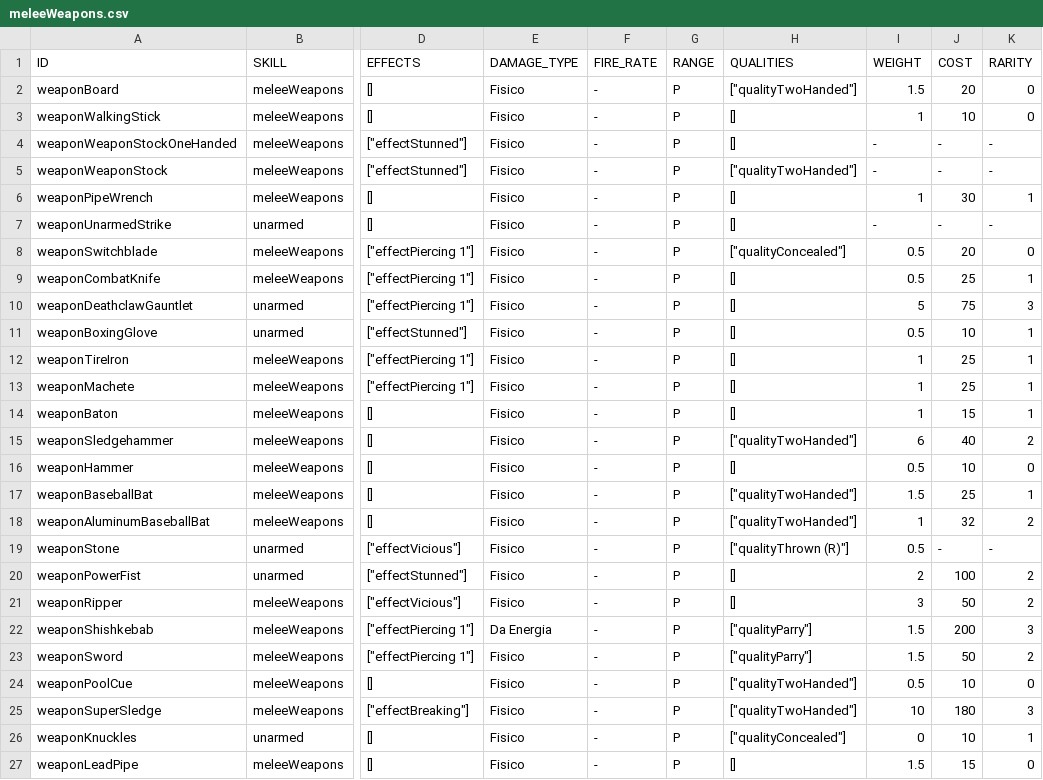
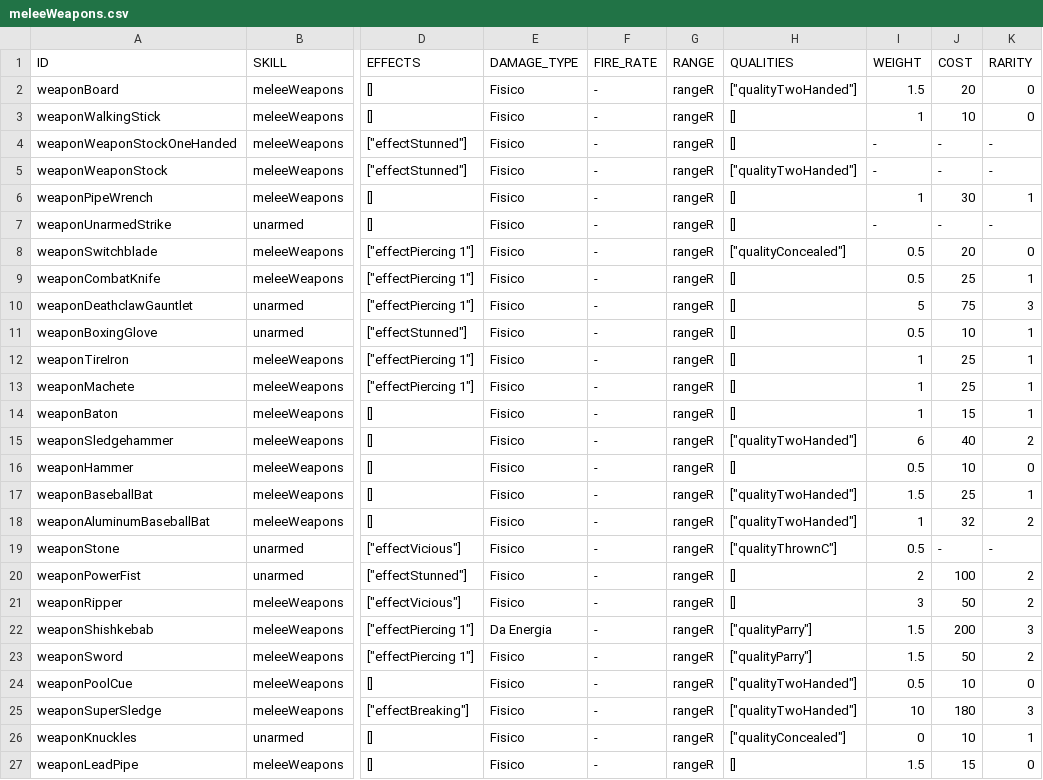
Before and after one commit to vittoema96/vittoema96.github.io, a CSV file: data/weapons/meleeWeapons.csv, drawn as a sheet; only a part is shown, gaps mark what is left out; the diff names each change by its address in the sheet, - before the commit and + after, or states it on an @@ line.

Commit message:
Fixes
- Implemented values and translations for Ranges
- Fixed ACCURATE and UNRELIABLE descriptions in italian
- Fixed Some stuff relative to ammo
- Implemented Gatling effect

```diff
--- a/data/weapons/meleeWeapons.csv
+++ b/data/weapons/meleeWeapons.csv
-G2:G27 (RANGE): P
+G2:G27 (RANGE): rangeR
-H19 (QUALITIES): ["qualityThrown (R)"]
+H19 (QUALITIES): ["qualityThrownC"]
```
Also changed, not shown: data/weapons/bigGuns.csv, data/weapons/energyWeapons.csv, 10 other files.
